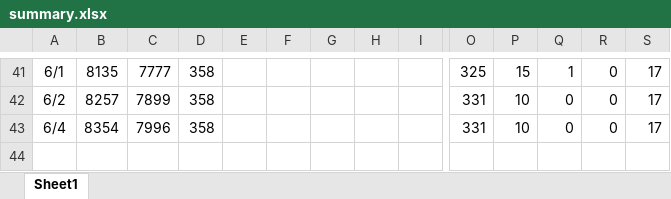
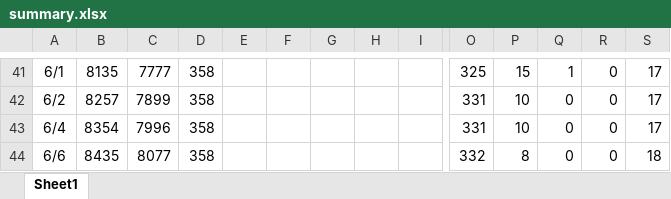
Before and after one commit to stop-covid19-kyoto/covid19kyoto-scraping, an Excel workbook: summary.xlsx, sheet Sheet1, drawn as a sheet; only a part is shown, gaps mark what is left out; values as stored, in another font and other column widths than the file's, no borders; charts and pictures not drawn; rows hold the shown columns only; the diff names each change by its address in the sheet, - before the commit and + after, or states it on an @@ line.

```diff
--- a/summary.xlsx (sheet Sheet1)
+++ b/summary.xlsx (sheet Sheet1)
+row 44: 6/6 | 8435 | 8077 | 358 |  |  |  |  |  | 332 | 8 | 0 | 0 | 18
```
Also changed, not shown: patients.xlsx, 5 other files.
